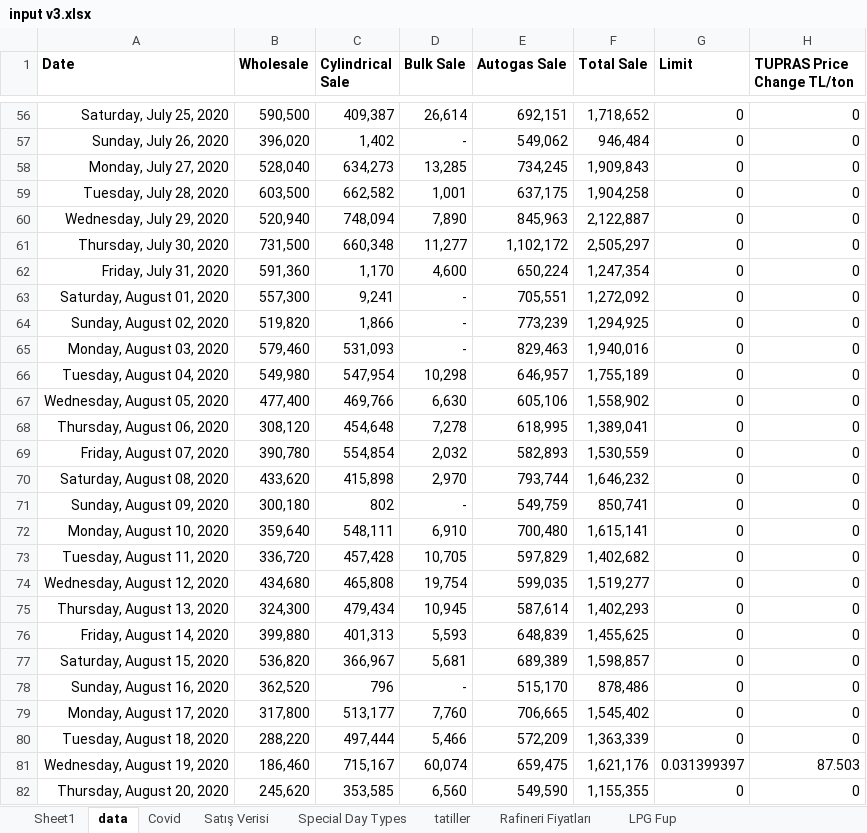
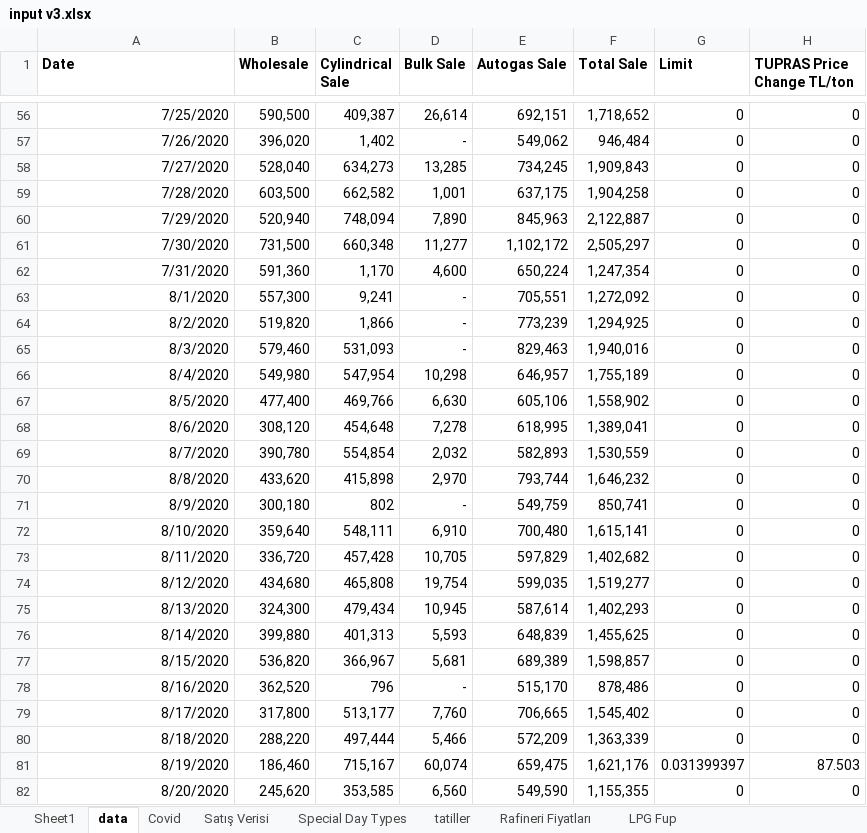
Before and after one commit to rdvnmemis/LPG-Sale-Forecast, an Excel workbook: input v3.xlsx, sheet data, drawn as a sheet; only a part is shown, gaps mark what is left out; values as stored, in another font and other column widths than the file's, no borders; the diff covers the shown part only; the diff names each change by its address in the sheet, - before the commit and + after, or states it on an @@ line.

```diff
--- a/input v3.xlsx (sheet data)
+++ b/input v3.xlsx (sheet data)
-A56 (Date): Saturday, July 25, 2020
+A56 (Date): 7/25/2020
-A57 (Date): Sunday, July 26, 2020
+A57 (Date): 7/26/2020
-A58 (Date): Monday, July 27, 2020
+A58 (Date): 7/27/2020
-A59 (Date): Tuesday, July 28, 2020
+A59 (Date): 7/28/2020
-A60 (Date): Wednesday, July 29, 2020
+A60 (Date): 7/29/2020
-A61 (Date): Thursday, July 30, 2020
+A61 (Date): 7/30/2020
-A62 (Date): Friday, July 31, 2020
+A62 (Date): 7/31/2020
-A63 (Date): Saturday, August 01, 2020
+A63 (Date): 8/1/2020
-A64 (Date): Sunday, August 02, 2020
+A64 (Date): 8/2/2020
-A65 (Date): Monday, August 03, 2020
+A65 (Date): 8/3/2020
-A66 (Date): Tuesday, August 04, 2020
+A66 (Date): 8/4/2020
-A67 (Date): Wednesday, August 05, 2020
+A67 (Date): 8/5/2020
-A68 (Date): Thursday, August 06, 2020
+A68 (Date): 8/6/2020
-A69 (Date): Friday, August 07, 2020
+A69 (Date): 8/7/2020
-A70 (Date): Saturday, August 08, 2020
+A70 (Date): 8/8/2020
-A71 (Date): Sunday, August 09, 2020
+A71 (Date): 8/9/2020
-A72 (Date): Monday, August 10, 2020
+A72 (Date): 8/10/2020
-A73 (Date): Tuesday, August 11, 2020
+A73 (Date): 8/11/2020
-A74 (Date): Wednesday, August 12, 2020
+A74 (Date): 8/12/2020
-A75 (Date): Thursday, August 13, 2020
+A75 (Date): 8/13/2020
-A76 (Date): Friday, August 14, 2020
+A76 (Date): 8/14/2020
-A77 (Date): Saturday, August 15, 2020
+A77 (Date): 8/15/2020
-A78 (Date): Sunday, August 16, 2020
+A78 (Date): 8/16/2020
-A79 (Date): Monday, August 17, 2020
+A79 (Date): 8/17/2020
-A80 (Date): Tuesday, August 18, 2020
+A80 (Date): 8/18/2020
-A81 (Date): Wednesday, August 19, 2020
+A81 (Date): 8/19/2020
-A82 (Date): Thursday, August 20, 2020
+A82 (Date): 8/20/2020
```
Also changed, not shown: 573 edited cells elsewhere in this sheet, 8 other files.
